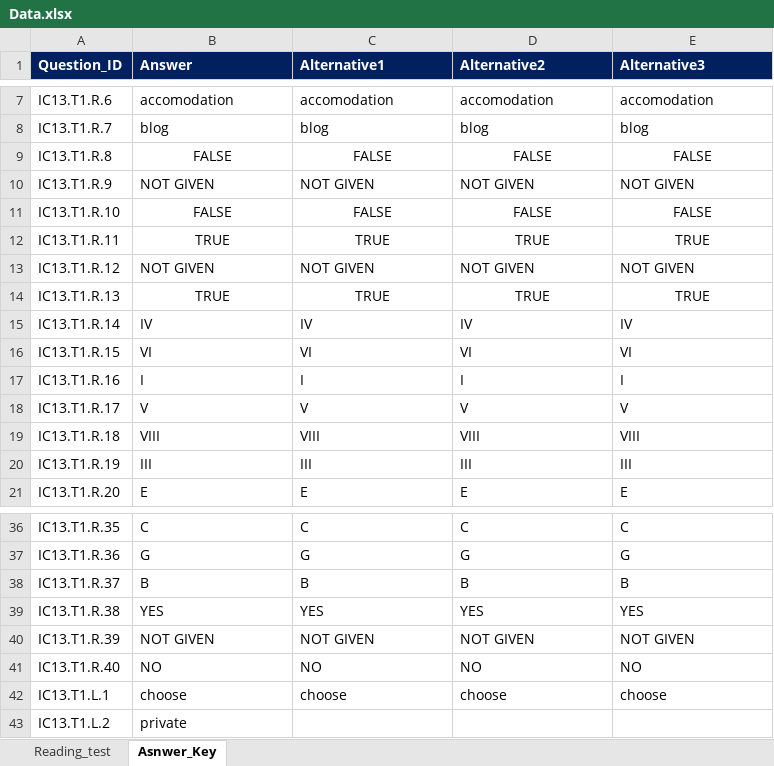
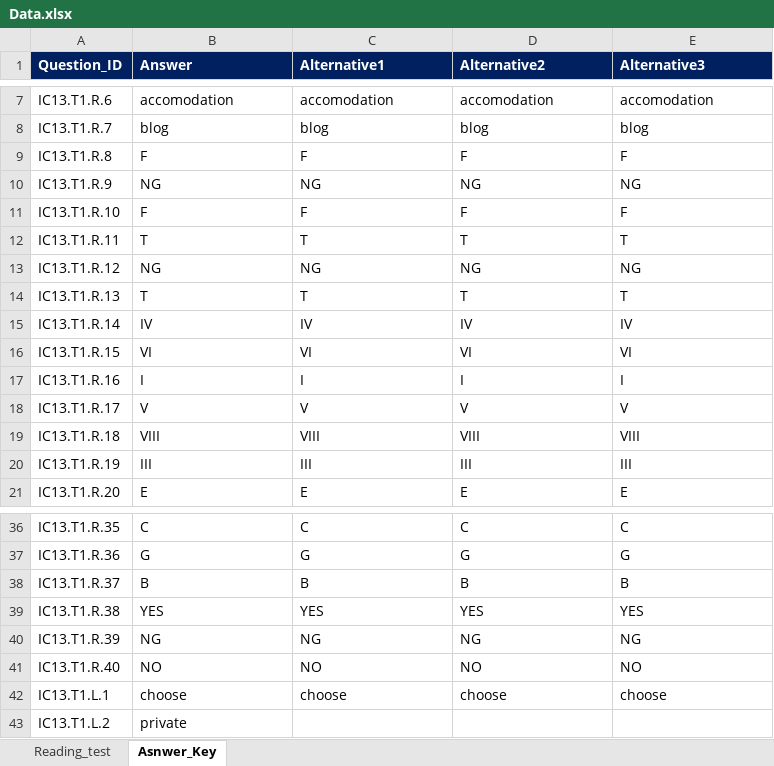
Before and after one commit to ngotiendat8795/Test_Platform, an Excel workbook: Data.xlsx, sheet Asnwer_Key, drawn as a sheet; only a part is shown, gaps mark what is left out; values as stored, in another font and other column widths than the file's, no borders; the diff names each change by its address in the sheet, - before the commit and + after, or states it on an @@ line.

```diff
--- a/Data.xlsx (sheet Asnwer_Key)
+++ b/Data.xlsx (sheet Asnwer_Key)
-B9 (Answer): FALSE
+B9 (Answer): F
-B9:E9 alignment: center
+B9:E9 alignment: left
-C9 (Alternative1): FALSE
+C9 (Alternative1): F
-D9 (Alternative2): FALSE
+D9 (Alternative2): F
-E9 (Alternative3): FALSE
+E9 (Alternative3): F
-B10 (Answer): NOT GIVEN
+B10 (Answer): NG
-C10 (Alternative1): NOT GIVEN
+C10 (Alternative1): NG
-D10 (Alternative2): NOT GIVEN
+D10 (Alternative2): NG
-E10 (Alternative3): NOT GIVEN
+E10 (Alternative3): NG
-B11 (Answer): FALSE
+B11 (Answer): F
-B11:E12 alignment: center
+B11:E12 alignment: left
-C11 (Alternative1): FALSE
+C11 (Alternative1): F
-D11 (Alternative2): FALSE
+D11 (Alternative2): F
-E11 (Alternative3): FALSE
+E11 (Alternative3): F
-B12 (Answer): TRUE
+B12 (Answer): T
-C12 (Alternative1): TRUE
+C12 (Alternative1): T
-D12 (Alternative2): TRUE
+D12 (Alternative2): T
-E12 (Alternative3): TRUE
+E12 (Alternative3): T
-B13 (Answer): NOT GIVEN
+B13 (Answer): NG
-C13 (Alternative1): NOT GIVEN
+C13 (Alternative1): NG
-D13 (Alternative2): NOT GIVEN
+D13 (Alternative2): NG
-E13 (Alternative3): NOT GIVEN
+E13 (Alternative3): NG
-B14 (Answer): TRUE
+B14 (Answer): T
-B14:E14 alignment: center
+B14:E14 alignment: left
-C14 (Alternative1): TRUE
+C14 (Alternative1): T
-D14 (Alternative2): TRUE
+D14 (Alternative2): T
-E14 (Alternative3): TRUE
+E14 (Alternative3): T
-B40 (Answer): NOT GIVEN
+B40 (Answer): NG
-C40 (Alternative1): NOT GIVEN
+C40 (Alternative1): NG
-D40 (Alternative2): NOT GIVEN
+D40 (Alternative2): NG
-E40 (Alternative3): NOT GIVEN
+E40 (Alternative3): NG
```
Also changed, not shown: 4 other files.
